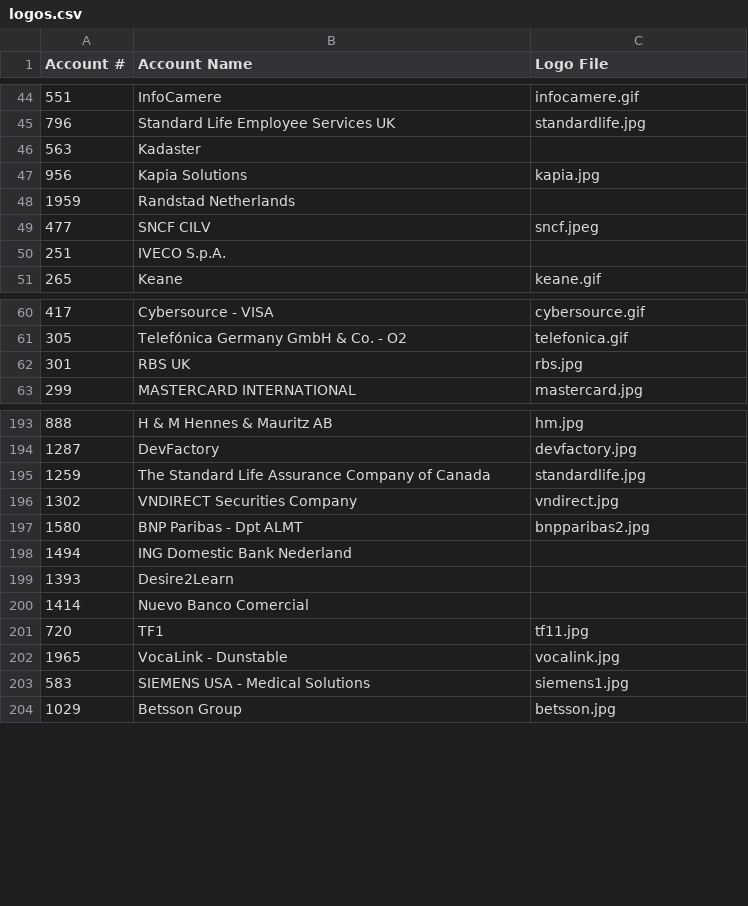
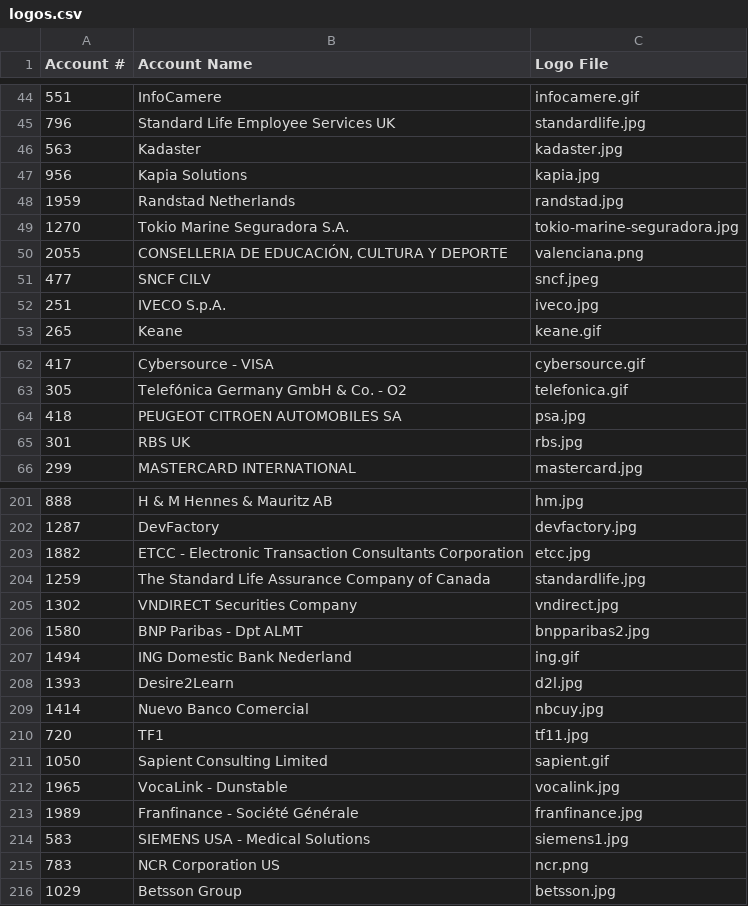
Before and after one commit to SonarSource/websites, a CSV file: _scripts/logos.csv, drawn as a sheet; only a part is shown, gaps mark what is left out; the diff covers the shown part only.

```diff
--- a/_scripts/logos.csv
+++ b/_scripts/logos.csv
@@ -45,7 +45,9 @@
 "796";"Standard Life Employee Services UK";"standardlife.jpg"
-"563";"Kadaster";""
+"563";"Kadaster";"kadaster.jpg"
 "956";"Kapia Solutions";"kapia.jpg"
-"1959";"Randstad Netherlands";""
+"1959";"Randstad Netherlands";"randstad.jpg"
+"1270";"Tokio Marine Seguradora S.A.";"tokio-marine-seguradora.jpg"
+"2055";"CONSELLERIA DE EDUCACIÓN, CULTURA Y DEPORTE";"valenciana.png"
 "477";"SNCF CILV";"sncf.jpeg"
-"251";"IVECO S.p.A.";""
+"251";"IVECO S.p.A.";"iveco.jpg"
 "265";"Keane";"keane.gif"
@@ -61,2 +63,3 @@
 "305";"Telefónica Germany GmbH & Co. - O2";"telefonica.gif"
+"418";"PEUGEOT CITROEN AUTOMOBILES SA";"psa.jpg"
 "301";"RBS UK";"rbs.jpg"
@@ -194,2 +202,3 @@
 "1287";"DevFactory";"devfactory.jpg"
+"1882";"ETCC - Electronic Transaction Consultants Corporation";"etcc.jpg"
 "1259";"The Standard Life Assurance Company of Canada";"standardlife.jpg"
@@ -197,8 +206,11 @@
 "1580";"BNP Paribas - Dpt ALMT";"bnpparibas2.jpg"
-"1494";"ING Domestic Bank Nederland";""
-"1393";"Desire2Learn";""
-"1414";"Nuevo Banco Comercial";""
+"1494";"ING Domestic Bank Nederland";"ing.gif"
+"1393";"Desire2Learn";"d2l.jpg"
+"1414";"Nuevo Banco Comercial";"nbcuy.jpg"
 "720";"TF1";"tf11.jpg"
+"1050";"Sapient Consulting Limited";"sapient.gif"
 "1965";"VocaLink - Dunstable";"vocalink.jpg"
+"1989";"Franfinance - Société Générale";"franfinance.jpg"
 "583";"SIEMENS USA - Medical Solutions";"siemens1.jpg"
+"783";"NCR Corporation US";"ncr.png"
 "1029";"Betsson Group";"betsson.jpg"
```
Also changed, not shown: 24 added rows, 2 removed rows and 29 edited cells elsewhere in this file.
